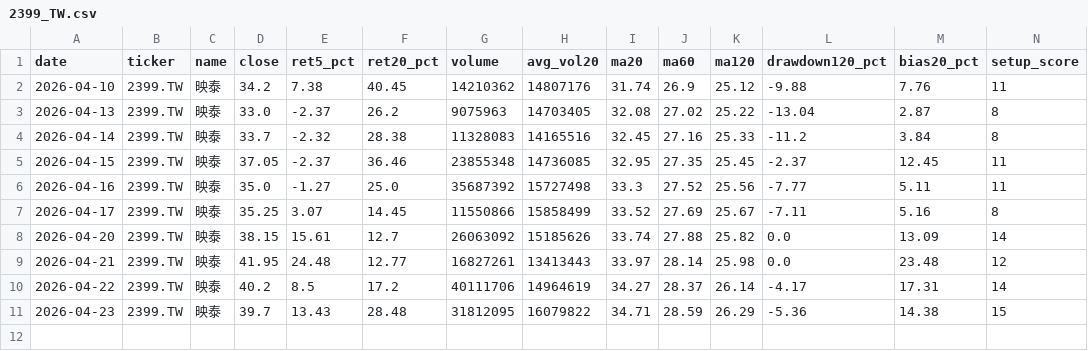
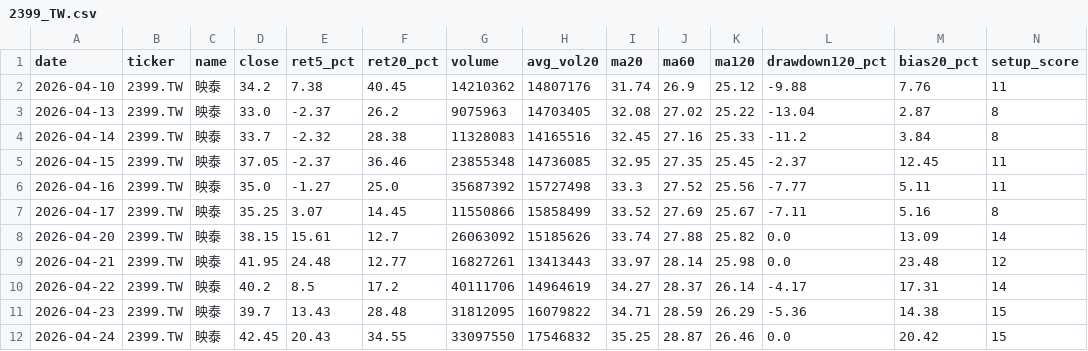
Before and after one commit to tokuzfunpi/stock-watch, a CSV file: theme_watchlist_daily/logs/2399_TW.csv, drawn as a sheet; only a part is shown; rows hold the shown columns only; the diff names each change by its address in the sheet, - before the commit and + after, or states it on an @@ line.

```diff
--- a/theme_watchlist_daily/logs/2399_TW.csv
+++ b/theme_watchlist_daily/logs/2399_TW.csv
+row 12: 2026-04-24 | 2399.TW | 映泰 | 42.45 | 20.43 | 34.55 | 33097550 | 17546832 | 35.25 | 28.87 | 26.46 | 0.0 | 20.42 | 15
```
Also changed, not shown: theme_watchlist_daily/alert_tracking.csv, theme_watchlist_daily/logs/2388_TW.csv, 56 other files.
